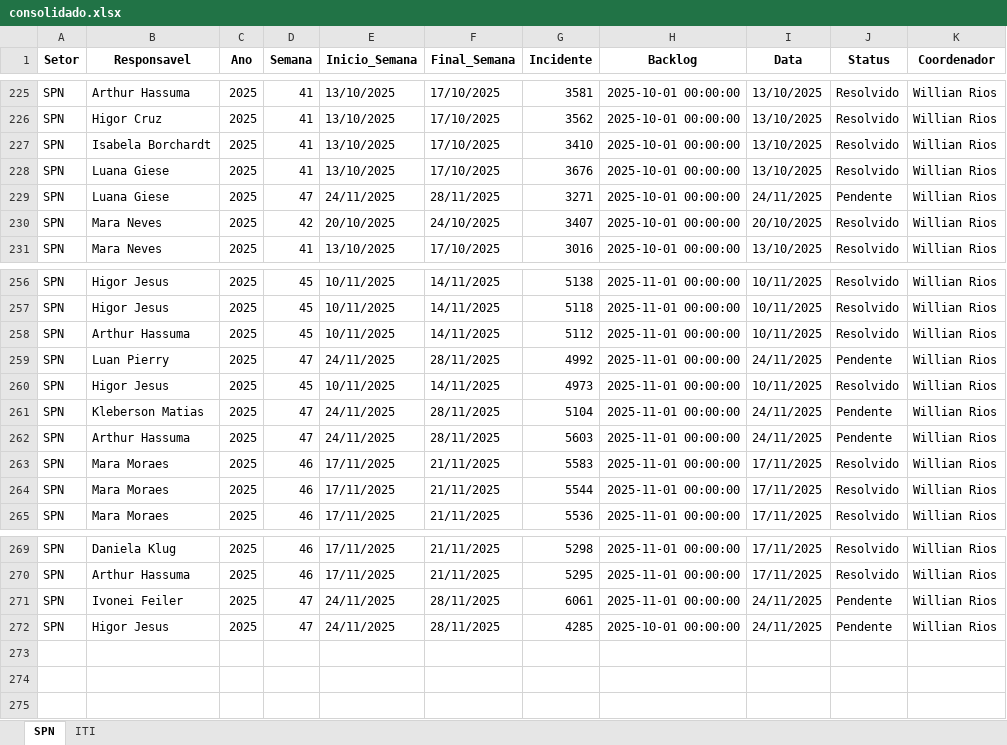
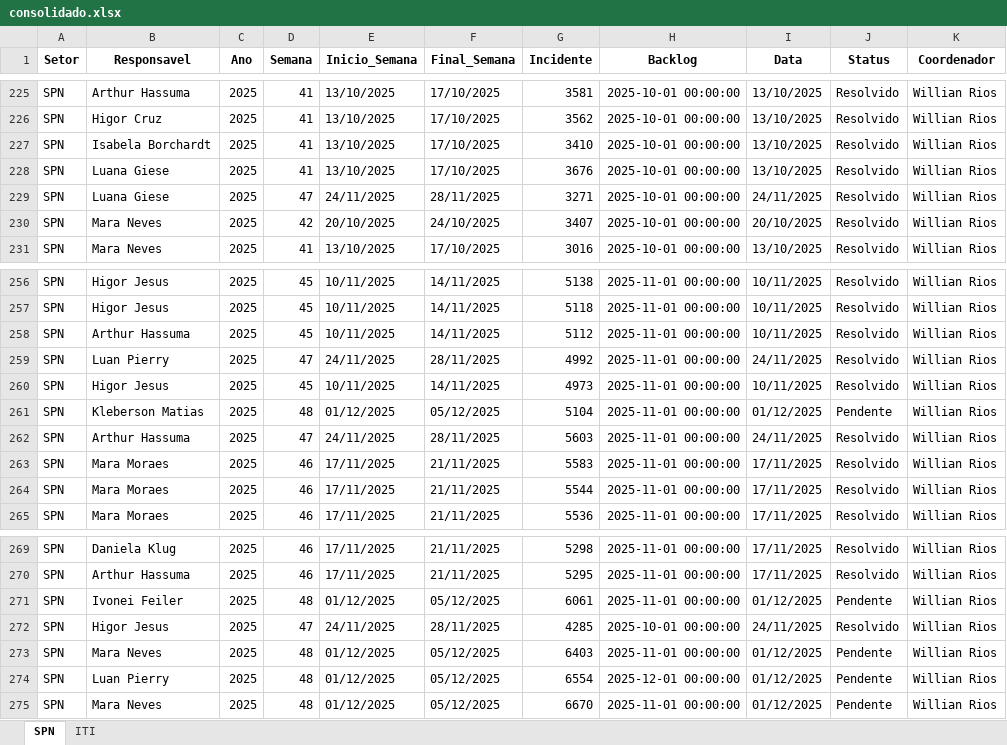
Before and after one commit to GeekFrancisco/Franciscodatais, an Excel workbook: data/base/consolidado.xlsx, sheet SPN, drawn as a sheet; only a part is shown, gaps mark what is left out; values as stored, in another font and other column widths than the file's, no borders; the diff names each change by its address in the sheet, - before the commit and + after, or states it on an @@ line.

```diff
--- a/data/base/consolidado.xlsx (sheet SPN)
+++ b/data/base/consolidado.xlsx (sheet SPN)
-J229 (Status): Pendente
+J229 (Status): Resolvido
-J259 (Status): Pendente
+J259 (Status): Resolvido
-D261 (Semana): 47
+D261 (Semana): 48
-E261 (Inicio_Semana): 24/11/2025
+E261 (Inicio_Semana): 01/12/2025
-F261 (Final_Semana): 28/11/2025
+F261 (Final_Semana): 05/12/2025
-I261 (Data): 24/11/2025
+I261 (Data): 01/12/2025
-J262 (Status): Pendente
+J262 (Status): Resolvido
-D271 (Semana): 47
+D271 (Semana): 48
-E271 (Inicio_Semana): 24/11/2025
+E271 (Inicio_Semana): 01/12/2025
-F271 (Final_Semana): 28/11/2025
+F271 (Final_Semana): 05/12/2025
-I271 (Data): 24/11/2025
+I271 (Data): 01/12/2025
-J272 (Status): Pendente
+J272 (Status): Resolvido
+row 273: SPN | Mara Neves | 2025 | 48 | 01/12/2025 | 05/12/2025 | 6403 | 2025-11-01 00:00:00 | 01/12/2025 | Pendente | Willian Rios
+row 274: SPN | Luan Pierry | 2025 | 48 | 01/12/2025 | 05/12/2025 | 6554 | 2025-12-01 00:00:00 | 01/12/2025 | Pendente | Willian Rios
+row 275: SPN | Mara Neves | 2025 | 48 | 01/12/2025 | 05/12/2025 | 6670 | 2025-11-01 00:00:00 | 01/12/2025 | Pendente | Willian Rios
```
Also changed, not shown: sheet ITI, data/base/Backlog_47.xlsx, 19 other files.
